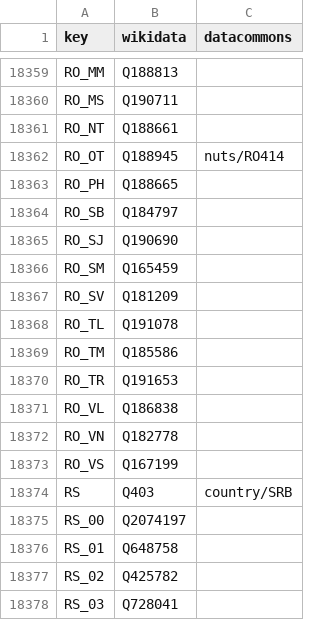
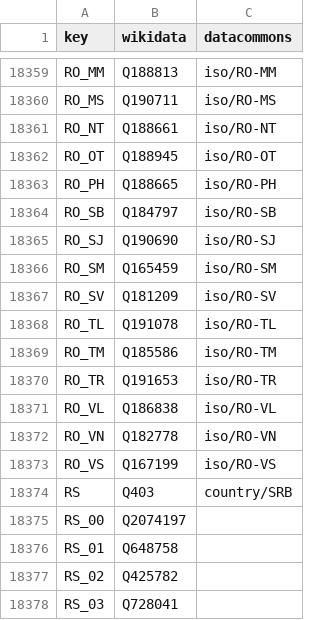
Before and after one commit to GoogleCloudPlatform/covid-19-open-data, a CSV file: src/data/knowledge_graph.csv, drawn as a sheet; only a part is shown, gaps mark what is left out; the diff covers the shown part only; the diff names each change by its address in the sheet, - before the commit and + after, or states it on an @@ line.

```diff
--- a/src/data/knowledge_graph.csv
+++ b/src/data/knowledge_graph.csv
-C18359 (datacommons): (empty)
+C18359 (datacommons): iso/RO-MM
-C18360 (datacommons): (empty)
+C18360 (datacommons): iso/RO-MS
-C18361 (datacommons): (empty)
+C18361 (datacommons): iso/RO-NT
-C18362 (datacommons): nuts/RO414
+C18362 (datacommons): iso/RO-OT
-C18363 (datacommons): (empty)
+C18363 (datacommons): iso/RO-PH
-C18364 (datacommons): (empty)
+C18364 (datacommons): iso/RO-SB
-C18365 (datacommons): (empty)
+C18365 (datacommons): iso/RO-SJ
-C18366 (datacommons): (empty)
+C18366 (datacommons): iso/RO-SM
-C18367 (datacommons): (empty)
+C18367 (datacommons): iso/RO-SV
-C18368 (datacommons): (empty)
+C18368 (datacommons): iso/RO-TL
-C18369 (datacommons): (empty)
+C18369 (datacommons): iso/RO-TM
-C18370 (datacommons): (empty)
+C18370 (datacommons): iso/RO-TR
-C18371 (datacommons): (empty)
+C18371 (datacommons): iso/RO-VL
-C18372 (datacommons): (empty)
+C18372 (datacommons): iso/RO-VN
-C18373 (datacommons): (empty)
+C18373 (datacommons): iso/RO-VS
```
Also changed, not shown: 27 edited cells elsewhere in this file, src/data/eurostat/index.csv, 5 other files.
